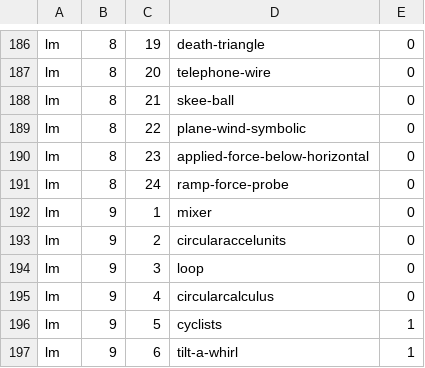
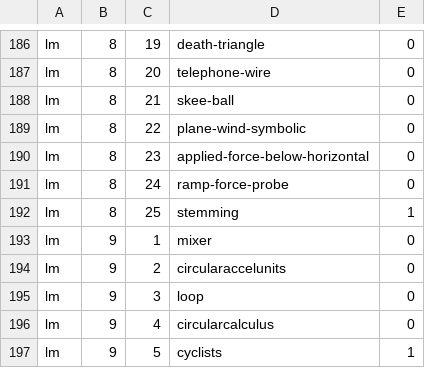
Before and after one commit to bkasel/lm, a CSV file: data/per_book/lm_problems.csv, drawn as a sheet; only a part is shown, gaps mark what is left out; the shorter side is filled out with more unchanged rows.

Commit message:
add hw stemming

```diff
--- a/data/per_book/lm_problems.csv
+++ b/data/per_book/lm_problems.csv
@@ -191,2 +191,3 @@ lm,8,23,applied-force-below-horizontal,0
 lm,8,24,ramp-force-probe,0
+lm,8,25,stemming,1
 lm,9,1,mixer,0
```
Also changed, not shown: data/problems.csv, lm/answers.csv, 3 other files.
